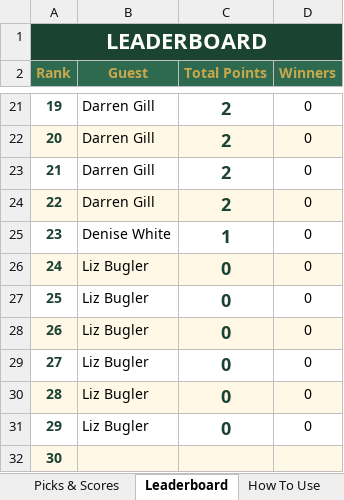
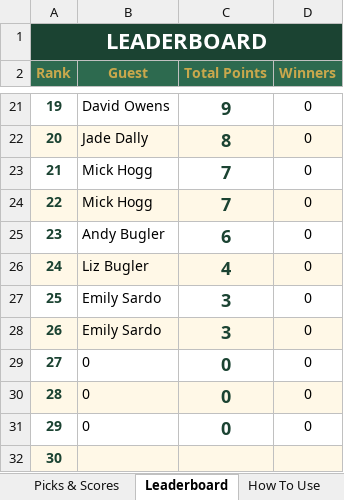
Before and after one commit to amyekore/ascot-tipping, an Excel workbook: ascot_tipping_scoresheet.xlsx, sheet Leaderboard, drawn as a sheet; only a part is shown, gaps mark what is left out; values as stored, in another font and other column widths than the file's, no borders; the diff covers the shown part only; the diff names each change by its address in the sheet, - before the commit and + after, or states it on an @@ line.

Commit message:
Add files via upload

```diff
--- a/ascot_tipping_scoresheet.xlsx (sheet Leaderboard)
+++ b/ascot_tipping_scoresheet.xlsx (sheet Leaderboard)
-B21 (Guest): Darren Gill
+B21 (Guest): David Owens
-C21 (Total Points): 2
+C21 (Total Points): 9
-B22 (Guest): Darren Gill
+B22 (Guest): Jade Dally
-C22 (Total Points): 2
+C22 (Total Points): 8
-B23:B24 (Guest): Darren Gill
+B23:B24 (Guest): Mick Hogg
-C23:C24 (Total Points): 2
+C23:C24 (Total Points): 7
-B25 (Guest): Denise White
+B25 (Guest): Andy Bugler
-C25 (Total Points): 1
+C25 (Total Points): 6
-C26 (Total Points): 0
+C26 (Total Points): 4
-B27:B28 (Guest): Liz Bugler
+B27:B28 (Guest): Emily Sardo
-C27:C28 (Total Points): 0
+C27:C28 (Total Points): 3
-B29:B31 (Guest): Liz Bugler
+B29:B31 (Guest): 0
```
Also changed, not shown: 47 edited cells elsewhere in this sheet, sheet Picks & Scores, sheet Race Results.
